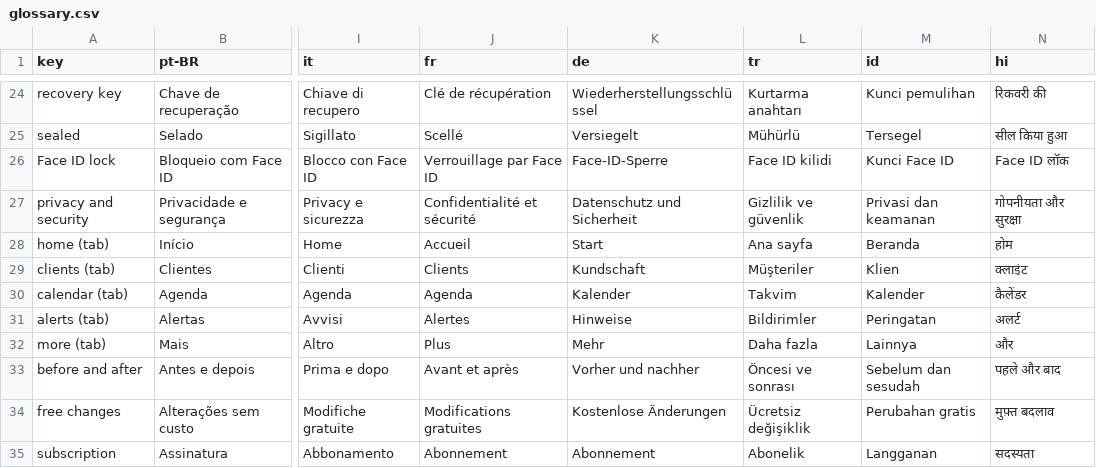
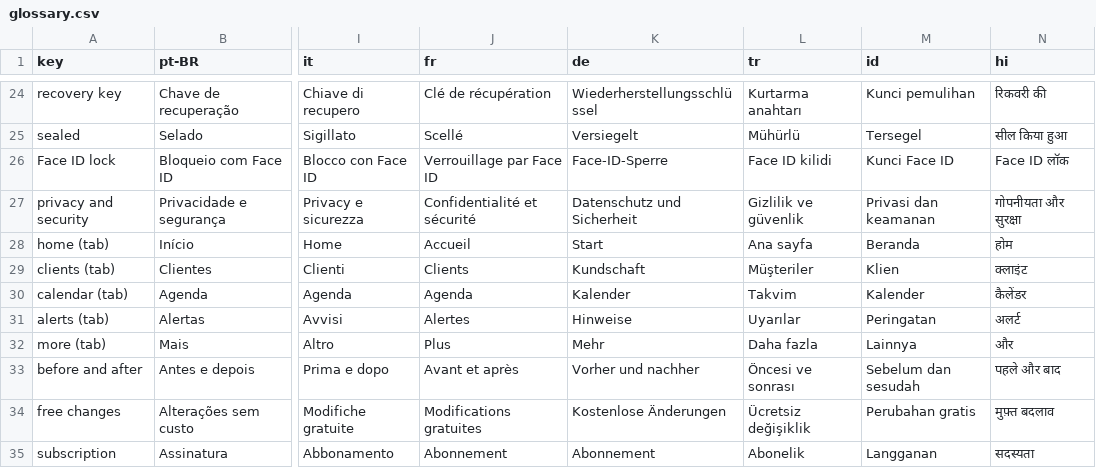
Before and after one commit to mfmansueli/BelloHub, a CSV file: docs/strings/glossary.csv, drawn as a sheet; only a part is shown, gaps mark what is left out; the diff names each change by its address in the sheet, - before the commit and + after, or states it on an @@ line.

```diff
--- a/docs/strings/glossary.csv
+++ b/docs/strings/glossary.csv
-L31 (tr): Bildirimler
+L31 (tr): Uyarılar
```
Also changed, not shown: 13 other files.
